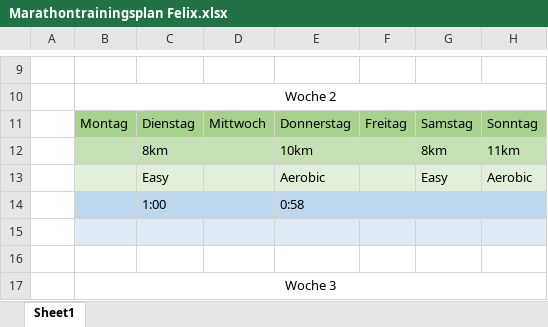
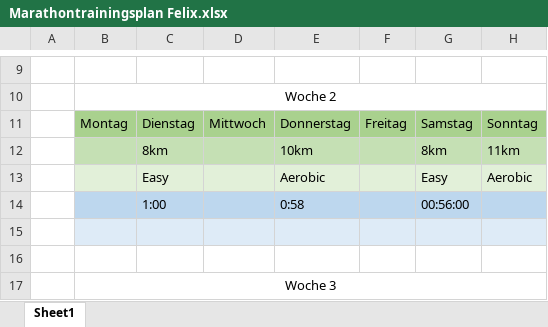
Before and after one commit to Eonoire/Training, an Excel workbook: Marathontrainingsplan Felix.xlsx, sheet Sheet1, drawn as a sheet; only a part is shown, gaps mark what is left out; values as stored, in another font and other column widths than the file's, no borders; the diff names each change by its address in the sheet, - before the commit and + after, or states it on an @@ line.

Commit message:
added time for saturday

```diff
--- a/Marathontrainingsplan Felix.xlsx (sheet Sheet1)
+++ b/Marathontrainingsplan Felix.xlsx (sheet Sheet1)
-G14: (empty)
+G14: 00:56:00
```
